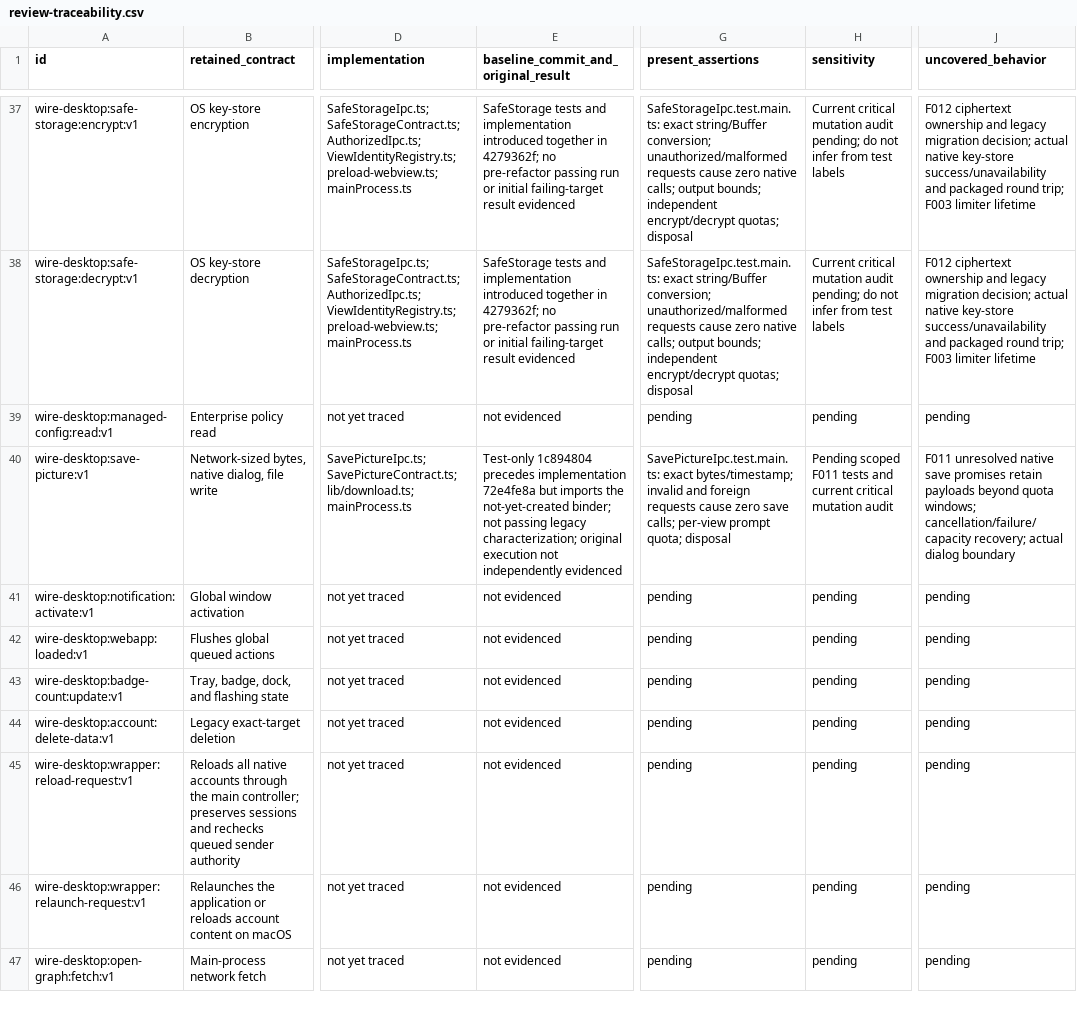
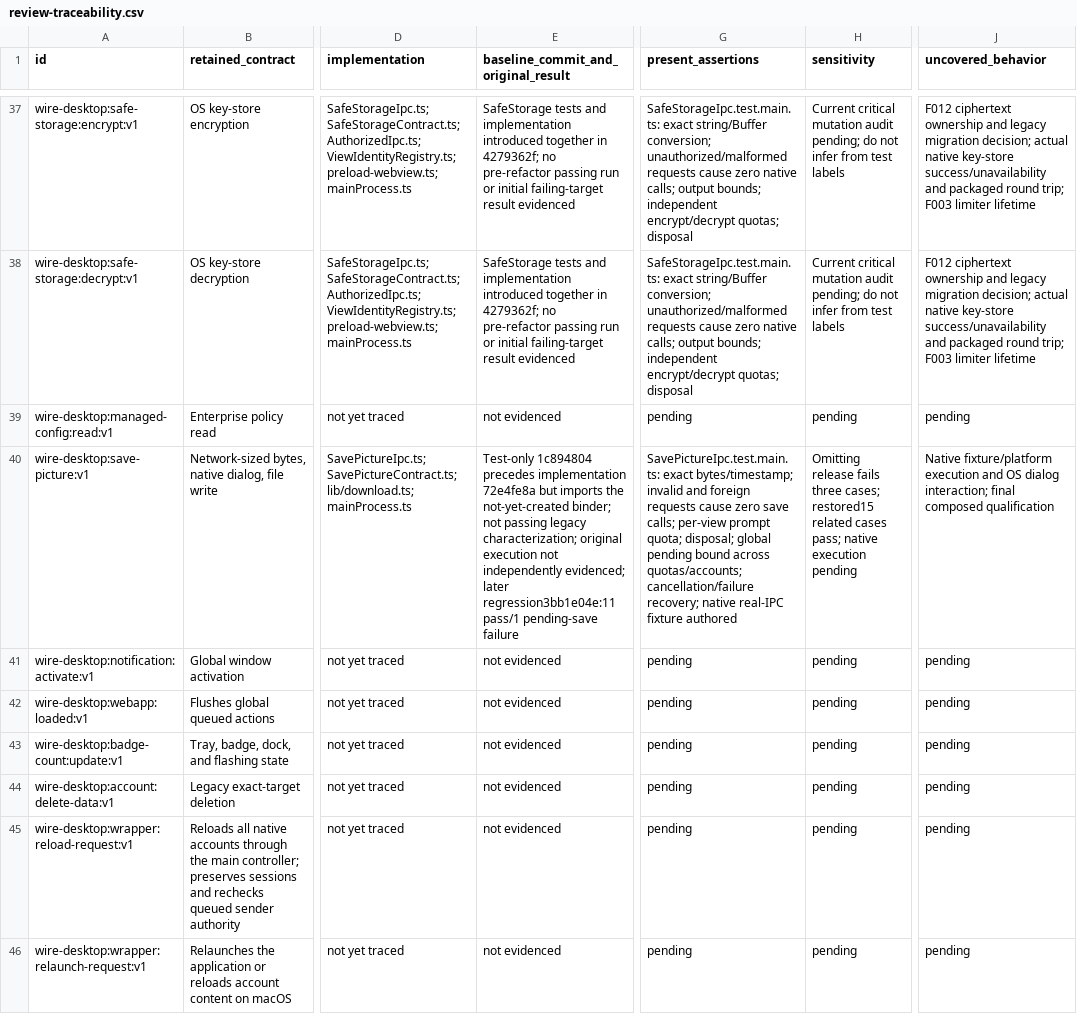
Before and after one commit to adamlow-wire/wire-desktop, a CSV file: docs/electron-modernization/review-traceability.csv, drawn as a sheet; only a part is shown, gaps mark what is left out; the shorter side is filled out with more unchanged rows; the diff names each change by its address in the sheet, - before the commit and + after, or states it on an @@ line.

```diff
--- a/docs/electron-modernization/review-traceability.csv
+++ b/docs/electron-modernization/review-traceability.csv
-E40: …not independently evidenced
+E40: …not independently evidenced; later regression3bb1e04e:11 pass/1 pending-save failure
-G40 (present_assertions): …prompt quota; disposal
+G40 (present_assertions): …prompt quota; disposal; global pending bound across quotas/accounts; cancellation/failure recovery; native real-IPC fixture authored
-H40 (sensitivity): Pending scoped F011 tests and current critical mutation audit
+H40 (sensitivity): Omitting release fails three cases; restored15 related cases pass; native execution pending
-J40 (uncovered_behavior): F011 unresolved native save promises retain payloads beyond quota windows; cancellation/failure/capacity recovery; actual dialog boundary
+J40 (uncovered_behavior): Native fixture/platform execution and OS dialog interaction; final composed qualification
```
Also changed, not shown: docs/electron-modernization/review-inventory.csv, 10 other files.
